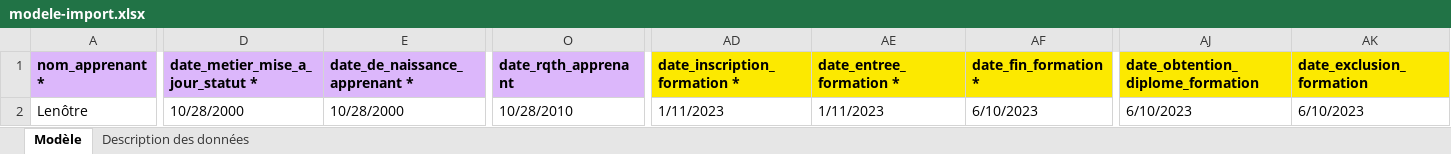
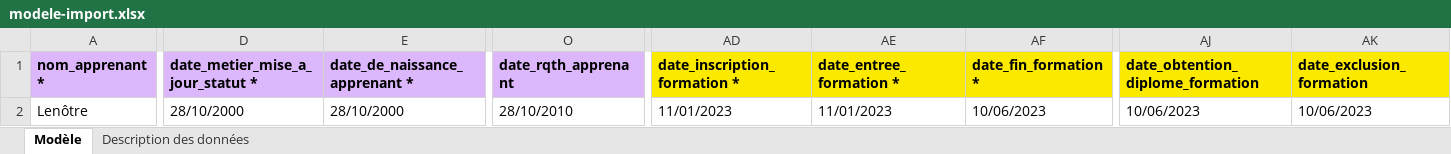
Before and after one commit to mission-apprentissage/flux-retour-cfas, an Excel workbook: ui/public/modele-import.xlsx, sheet Modèle, drawn as a sheet; only a part is shown, gaps mark what is left out; values as stored, in another font and other column widths than the file's, no borders; the diff covers the shown part only; the diff names each change by its address in the sheet, - before the commit and + after, or states it on an @@ line.

Commit message:
fix: mise à jour de la description du fichier de modèle

```diff
--- a/ui/public/modele-import.xlsx (sheet Modèle)
+++ b/ui/public/modele-import.xlsx (sheet Modèle)
-D2 (date_metier_mise_a_jour_statut *): 10/28/2000
+D2 (date_metier_mise_a_jour_statut *): 28/10/2000
-E2 (date_de_naissance_apprenant *): 10/28/2000
+E2 (date_de_naissance_apprenant *): 28/10/2000
-O2 (date_rqth_apprenant): 10/28/2010
+O2 (date_rqth_apprenant): 28/10/2010
-AD2 (date_inscription_formation *): 1/11/2023
+AD2 (date_inscription_formation *): 11/01/2023
-AE2 (date_entree_formation *): 1/11/2023
+AE2 (date_entree_formation *): 11/01/2023
-AF2 (date_fin_formation *): 6/10/2023
+AF2 (date_fin_formation *): 10/06/2023
-AJ2 (date_obtention_diplome_formation): 6/10/2023
+AJ2 (date_obtention_diplome_formation): 10/06/2023
-AK2 (date_exclusion_formation): 6/10/2023
+AK2 (date_exclusion_formation): 10/06/2023
```
Also changed, not shown: 6 edited cells elsewhere in this sheet, sheet Description des données.
